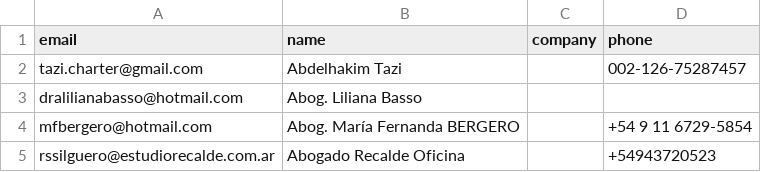
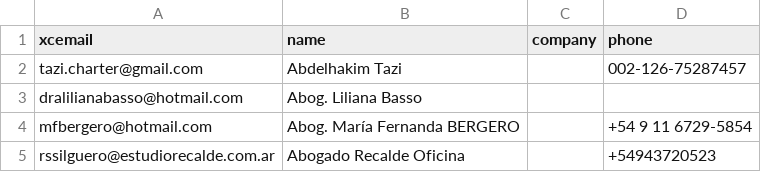
Before and after one commit to Andre-1705/maria-andrea-castillo.github.io, a CSV file: scripts/recipients.csv, drawn as a sheet; only a part is shown.

```diff
--- a/scripts/recipients.csv
+++ b/scripts/recipients.csv
@@ -1,2 +1,2 @@
-email,name,company,phone
+xcemail,name,company,phone
 tazi.charter@gmail.com,Abdelhakim Tazi,,002-126-75287457
```
Also changed, not shown: 3 other files.
